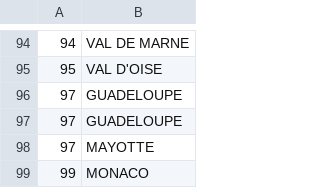
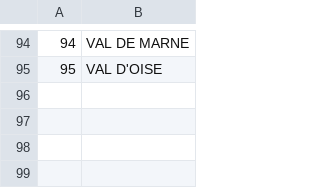
Before and after one commit to Raphael-Lin/Trouve-ton-essence, a CSV file: cp_departement.csv, drawn as a sheet; only a part is shown, gaps mark what is left out; the diff names each change by its address in the sheet, - before the commit and + after, or states it on an @@ line.

```diff
--- a/cp_departement.csv
+++ b/cp_departement.csv
-row 96: 97 | GUADELOUPE
-row 97: 97 | GUADELOUPE
-row 98: 97 | MAYOTTE
-row 99: 99 | MONACO
```
Also changed, not shown: 11 other files.
